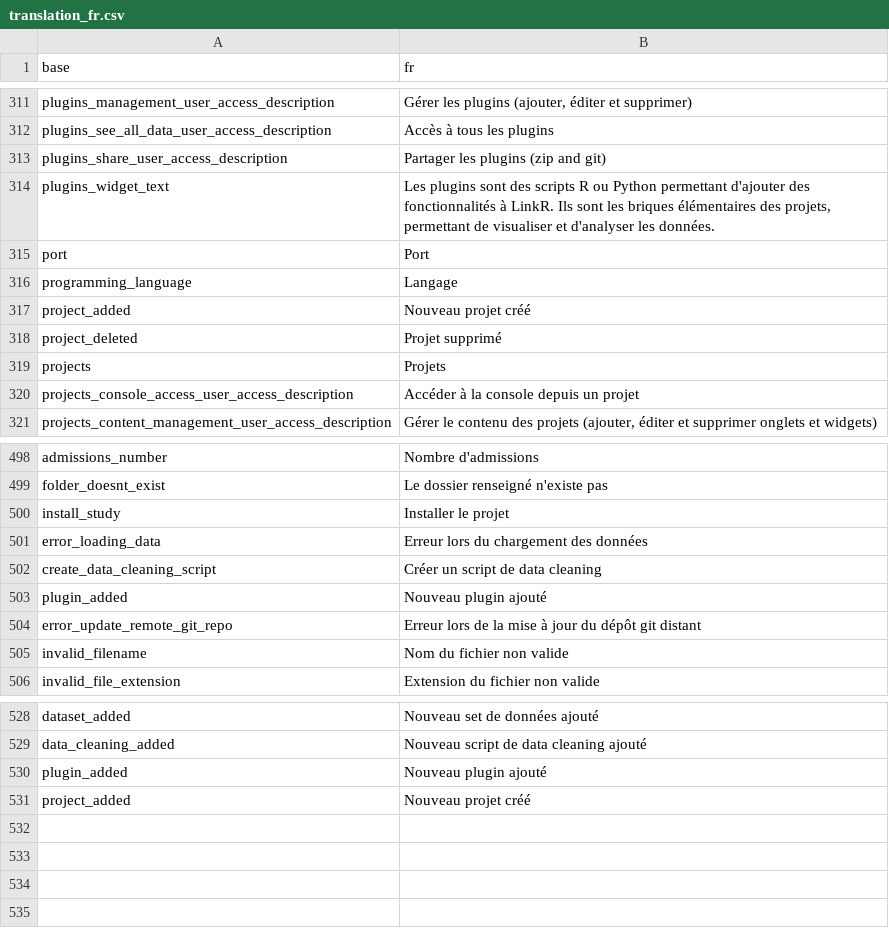
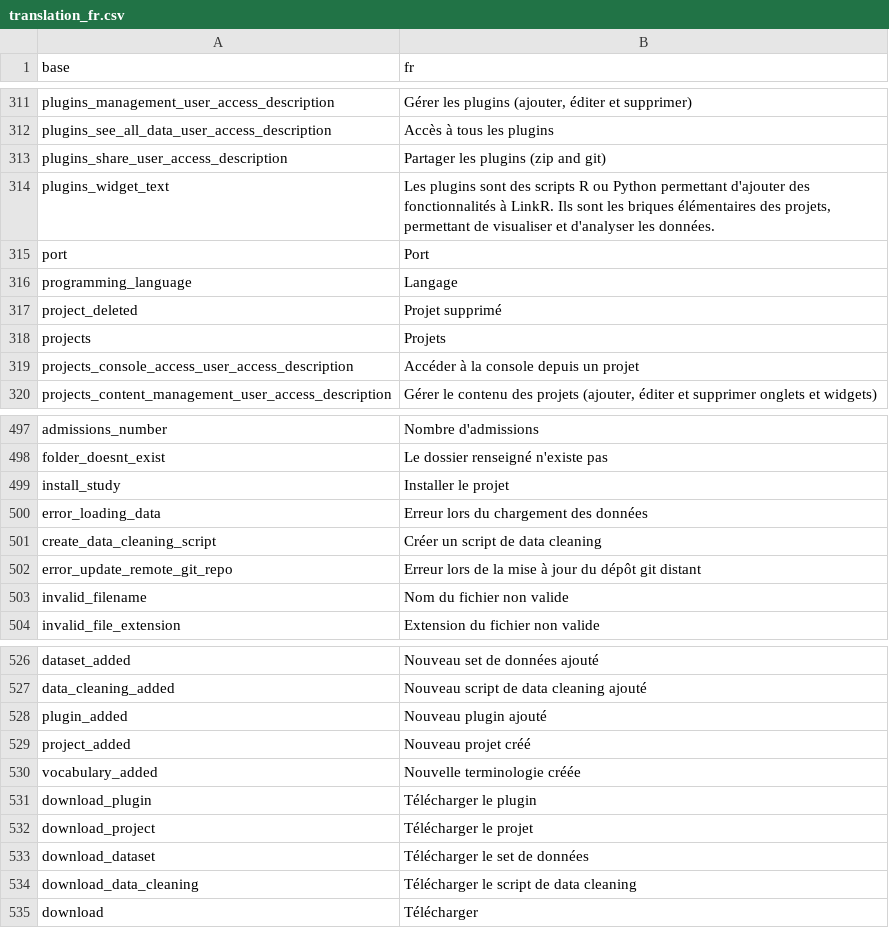
Before and after one commit to BorisDelange/LinkR, a CSV file: inst/translations/translation_fr.csv, drawn as a sheet; only a part is shown, gaps mark what is left out.

Commit message:
Update translations (#53)

```diff
--- a/inst/translations/translation_fr.csv
+++ b/inst/translations/translation_fr.csv
@@ -316,3 +316,2 @@ port,Port
 programming_language,Langage
-project_added,Nouveau projet créé
 project_deleted,Projet supprimé
@@ -502,3 +501,2 @@ error_loading_data,Erreur lors du chargement des données
 create_data_cleaning_script,Créer un script de data cleaning
-plugin_added,Nouveau plugin ajouté
 error_update_remote_git_repo,Erreur lors de la mise à jour du dépôt git distant
@@ -531 +529,7 @@ plugin_added,Nouveau plugin ajouté
 project_added,Nouveau projet créé
+vocabulary_added,Nouvelle terminologie créée
+download_plugin,Télécharger le plugin
+download_project,Télécharger le projet
+download_dataset,Télécharger le set de données
+download_data_cleaning,Télécharger le script de data cleaning
+download,Télécharger
```
Also changed, not shown: inst/translations/translation_en.csv.
